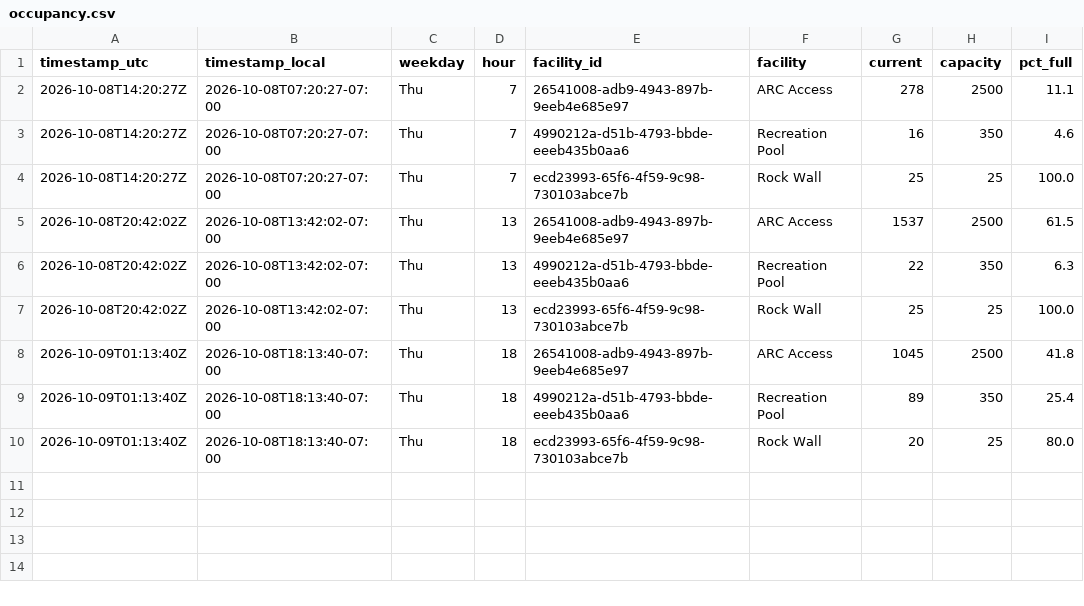
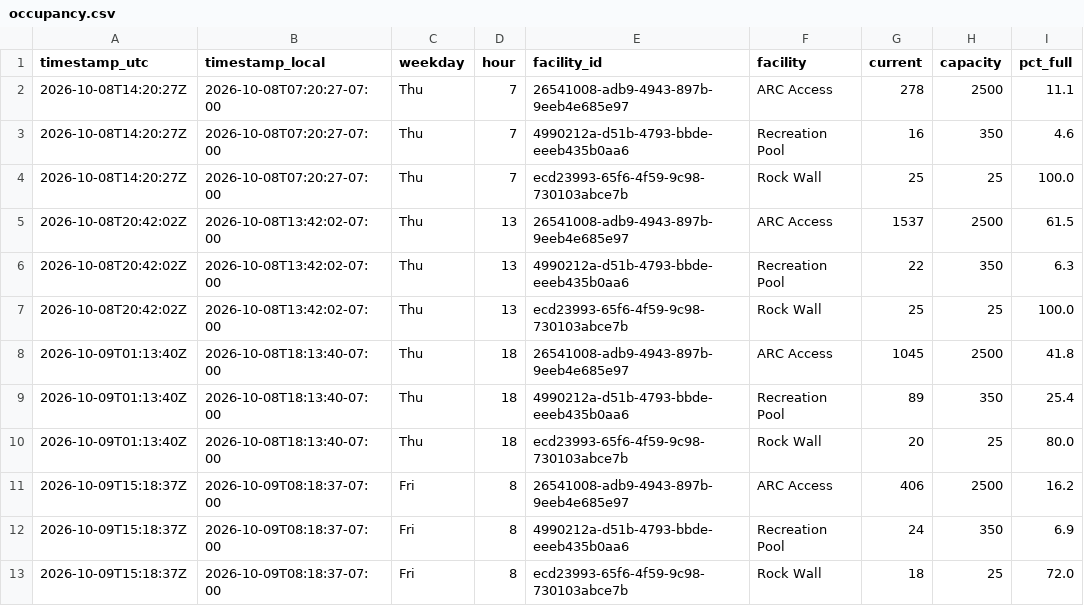
Before and after one commit to ZeBestCoder/UC-Davis-gym-busyness-tracker, a CSV file: data/occupancy.csv, drawn as a sheet; the diff names each change by its address in the sheet, - before the commit and + after, or states it on an @@ line.

```diff
--- a/data/occupancy.csv
+++ b/data/occupancy.csv
+row 11: 2026-10-09T15:18:37Z | 2026-10-09T08:18:37-07:00 | Fri | 8 | 26541008-adb9-4943-897b-9eeb4e685e97 | ARC Access | 406 | 2500 | 16.2
+row 12: 2026-10-09T15:18:37Z | 2026-10-09T08:18:37-07:00 | Fri | 8 | 4990212a-d51b-4793-bbde-eeeb435b0aa6 | Recreation Pool | 24 | 350 | 6.9
+row 13: 2026-10-09T15:18:37Z | 2026-10-09T08:18:37-07:00 | Fri | 8 | ecd23993-65f6-4f59-9c98-730103abce7b | Rock Wall | 18 | 25 | 72.0
```
